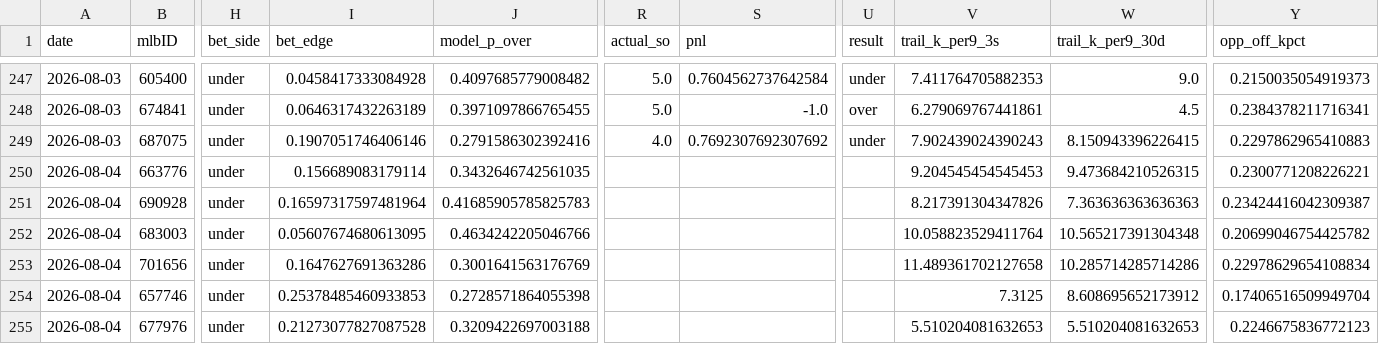
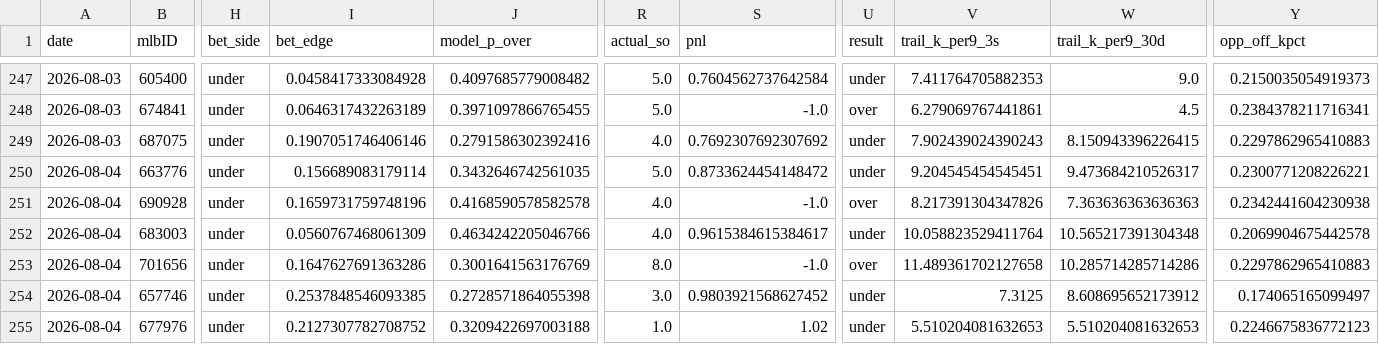
Before and after one commit to jackgoad05-afk/mlb-k-props, a CSV file: output/ks_paper_ledger.csv, drawn as a sheet; only a part is shown, gaps mark what is left out; the diff covers the shown part only; the diff names each change by its address in the sheet, - before the commit and + after, or states it on an @@ line.

```diff
--- a/output/ks_paper_ledger.csv
+++ b/output/ks_paper_ledger.csv
-R250 (actual_so): (empty)
+R250 (actual_so): 5.0
-S250 (pnl): (empty)
+S250 (pnl): 0.8733624454148472
-U250 (result): (empty)
+U250 (result): under
-V250 (trail_k_per9_3s): 9.204545454545453
+V250 (trail_k_per9_3s): 9.204545454545451
-W250 (trail_k_per9_30d): 9.473684210526315
+W250 (trail_k_per9_30d): 9.473684210526317
-I251 (bet_edge): 0.16597317597481964
+I251 (bet_edge): 0.1659731759748196
-J251 (model_p_over): 0.41685905785825783
+J251 (model_p_over): 0.4168590578582578
-R251:R252 (actual_so): (empty)
+R251:R252 (actual_so): 4.0
-S251 (pnl): (empty)
+S251 (pnl): -1.0
-U251 (result): (empty)
+U251 (result): over
-Y251 (opp_off_kpct): 0.23424416042309387
+Y251 (opp_off_kpct): 0.2342441604230938
-I252 (bet_edge): 0.05607674680613095
+I252 (bet_edge): 0.0560767468061309
-S252 (pnl): (empty)
+S252 (pnl): 0.9615384615384617
-U252 (result): (empty)
+U252 (result): under
-Y252 (opp_off_kpct): 0.20699046754425782
+Y252 (opp_off_kpct): 0.2069904675442578
-R253 (actual_so): (empty)
+R253 (actual_so): 8.0
-S253 (pnl): (empty)
+S253 (pnl): -1.0
-U253 (result): (empty)
+U253 (result): over
-Y253 (opp_off_kpct): 0.22978629654108834
+Y253 (opp_off_kpct): 0.2297862965410883
-I254 (bet_edge): 0.25378485460933853
+I254 (bet_edge): 0.2537848546093385
-R254 (actual_so): (empty)
+R254 (actual_so): 3.0
-S254 (pnl): (empty)
+S254 (pnl): 0.9803921568627452
-U254:U255 (result): (empty)
+U254:U255 (result): under
-Y254 (opp_off_kpct): 0.17406516509949704
+Y254 (opp_off_kpct): 0.174065165099497
-I255 (bet_edge): 0.21273077827087528
+I255 (bet_edge): 0.2127307782708752
-R255 (actual_so): (empty)
+R255 (actual_so): 1.0
-S255 (pnl): (empty)
+S255 (pnl): 1.02
```
Also changed, not shown: 31 edited cells elsewhere in this file, data/raw/pitcher_gamelogs_2026.csv, output/ml_predictions_ledger.csv, 1 other file.
